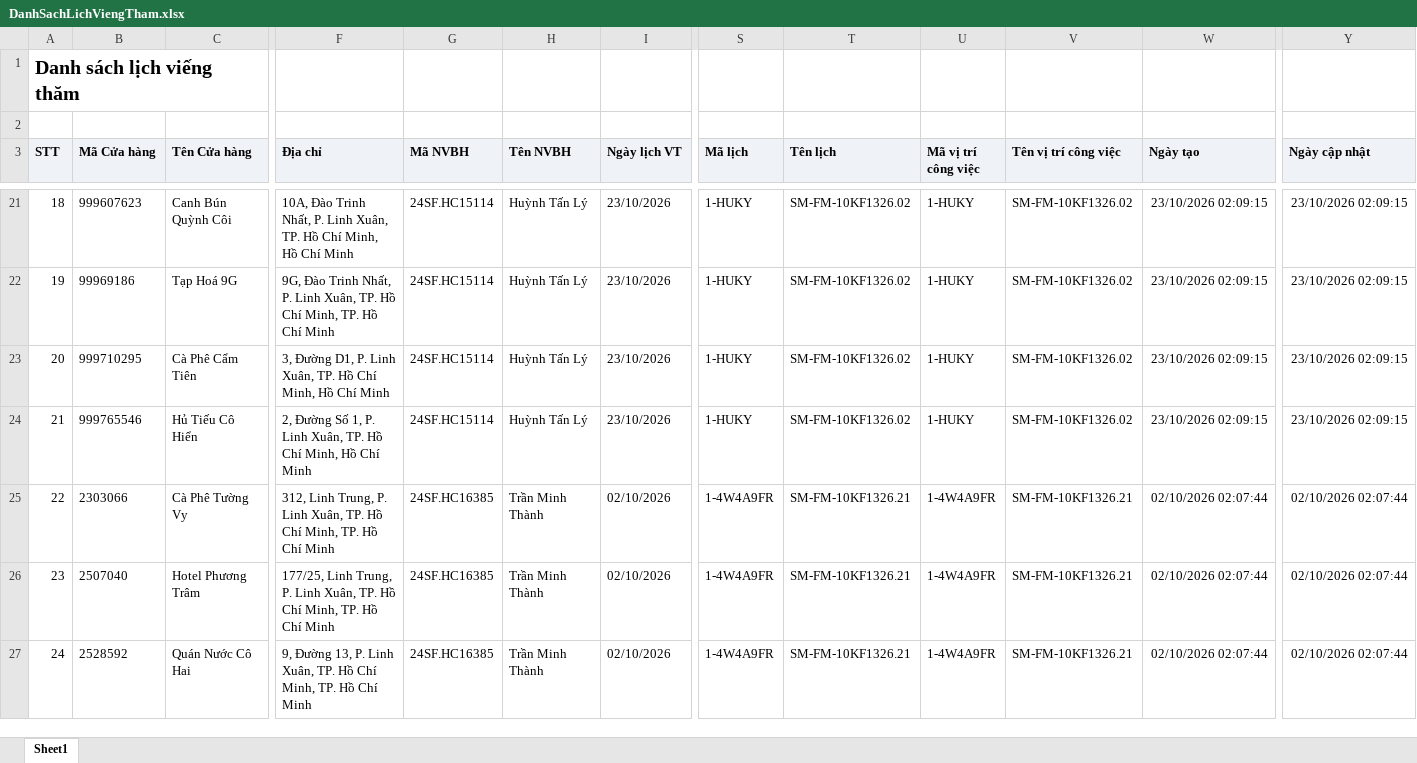
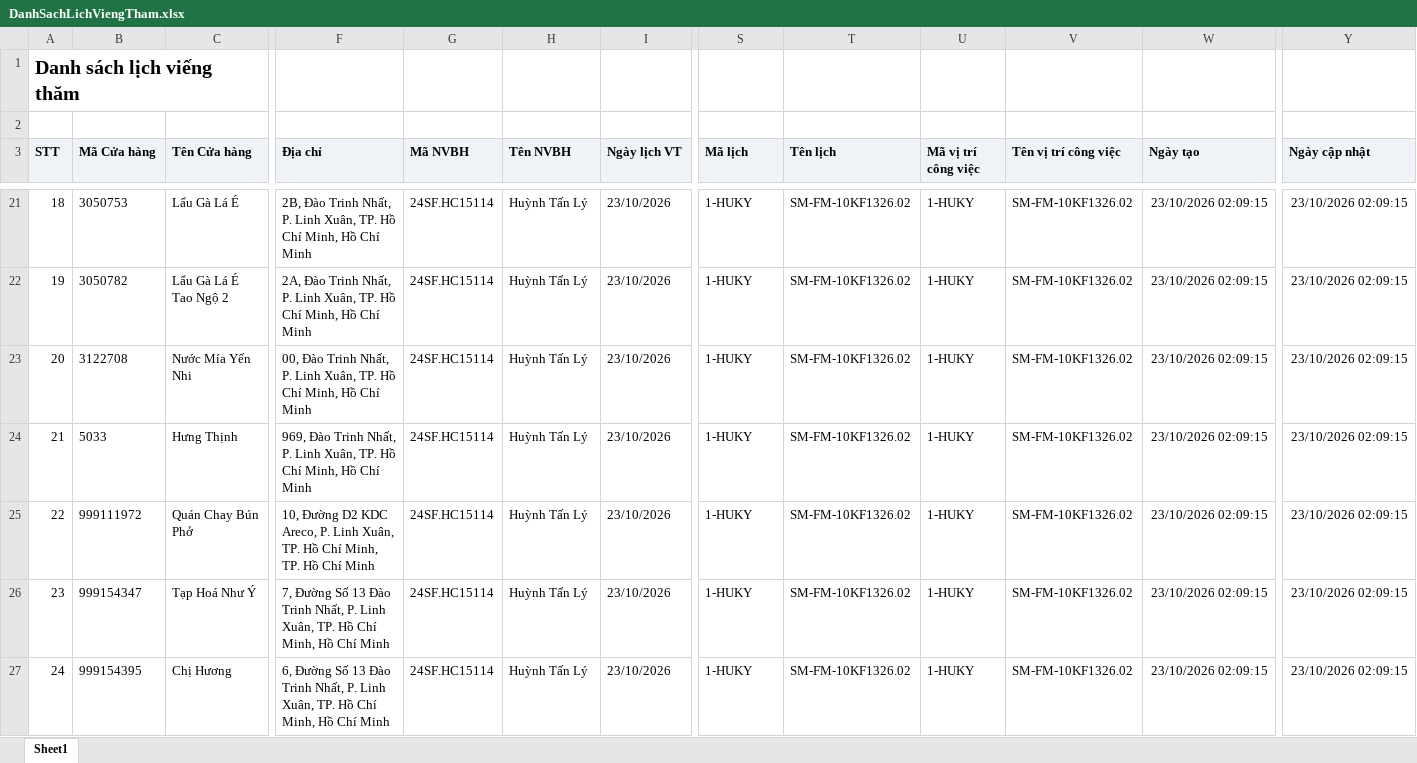
Before and after one commit to Tantt2026/Dashboard-Masan, an Excel workbook: data/Thang10/DanhSachLichViengTham.xlsx, sheet Sheet1, drawn as a sheet; only a part is shown, gaps mark what is left out; values as stored, in another font and other column widths than the file's, no borders; the diff covers the shown part only; the diff names each change by its address in the sheet, - before the commit and + after, or states it on an @@ line.

```diff
--- a/data/Thang10/DanhSachLichViengTham.xlsx (sheet Sheet1)
+++ b/data/Thang10/DanhSachLichViengTham.xlsx (sheet Sheet1)
-B21 (Mã Cửa hàng): 999607623
+B21 (Mã Cửa hàng): 3050753
-C21 (Tên Cửa hàng): Canh Bún Quỳnh Côi
+C21 (Tên Cửa hàng): Lẩu Gà Lá É
-F21 (Địa chỉ): 10A, Đào Trinh…
+F21 (Địa chỉ): 2B, Đào Trinh…
-B22 (Mã Cửa hàng): 99969186
+B22 (Mã Cửa hàng): 3050782
-C22 (Tên Cửa hàng): Tạp Hoá 9G
+C22 (Tên Cửa hàng): Lẩu Gà Lá É Tao Ngộ 2
-F22 (Địa chỉ): 9G, Đào Trinh Nhất, P. Linh Xuân, TP. Hồ Chí Minh, TP. Hồ Chí…
+F22 (Địa chỉ): 2A, Đào Trinh Nhất, P. Linh Xuân, TP. Hồ Chí Minh, Hồ Chí…
-B23 (Mã Cửa hàng): 999710295
+B23 (Mã Cửa hàng): 3122708
-C23 (Tên Cửa hàng): Cà Phê Cẩm Tiên
+C23 (Tên Cửa hàng): Nước Mía Yến Nhi
-F23 (Địa chỉ): 3, Đường D1, P. Linh…
+F23 (Địa chỉ): 00, Đào Trinh Nhất, P. Linh…
-B24 (Mã Cửa hàng): 999765546
+B24 (Mã Cửa hàng): 5033
-C24 (Tên Cửa hàng): Hủ Tiếu Cô Hiển
+C24 (Tên Cửa hàng): Hưng Thịnh
-F24 (Địa chỉ): 2, Đường Số 1, P. Linh…
+F24 (Địa chỉ): 969, Đào Trinh Nhất, P. Linh…
-B25 (Mã Cửa hàng): 2303066
+B25 (Mã Cửa hàng): 999111972
-C25 (Tên Cửa hàng): Cà Phê Tường Vy
+C25 (Tên Cửa hàng): Quán Chay Bún Phở
-F25 (Địa chỉ): 312, Linh Trung, P. Linh…
+F25 (Địa chỉ): 10, Đường D2 KDC Areco, P. Linh…
-G25:G27 (Mã NVBH): 24SF.HC16385
+G25:G27 (Mã NVBH): 24SF.HC15114
-H25:H27 (Tên NVBH): Trần Minh Thành
+H25:H27 (Tên NVBH): Huỳnh Tấn Lý
-I25:I27 (Ngày lịch VT): 02/10/2026
+I25:I27 (Ngày lịch VT): 23/10/2026
-S25:S27 (Mã lịch): 1-4W4A9FR
+S25:S27 (Mã lịch): 1-HUKY
-T25:T27 (Tên lịch): SM-FM-10KF1326.21
+T25:T27 (Tên lịch): SM-FM-10KF1326.02
-U25:U27 (Mã vị trí công việc): 1-4W4A9FR
+U25:U27 (Mã vị trí công việc): 1-HUKY
-V25:V27 (Tên vị trí công việc): SM-FM-10KF1326.21
+V25:V27 (Tên vị trí công việc): SM-FM-10KF1326.02
-W25:W27 (Ngày tạo): 02/10/2026 02:07:44
+W25:W27 (Ngày tạo): 23/10/2026 02:09:15
-Y25:Y27 (Ngày cập nhật): 02/10/2026 02:07:44
+Y25:Y27 (Ngày cập nhật): 23/10/2026 02:09:15
-B26 (Mã Cửa hàng): 2507040
+B26 (Mã Cửa hàng): 999154347
-C26 (Tên Cửa hàng): Hotel Phương Trâm
+C26 (Tên Cửa hàng): Tạp Hoá Như Ý
-F26 (Địa chỉ): 177/25, Linh Trung, P. Linh Xuân, TP. Hồ Chí Minh, TP. Hồ Chí…
+F26 (Địa chỉ): 7, Đường Số 13 Đào Trinh Nhất, P. Linh Xuân, TP. Hồ Chí Minh, Hồ Chí…
-B27 (Mã Cửa hàng): 2528592
+B27 (Mã Cửa hàng): 999154395
-C27 (Tên Cửa hàng): Quán Nước Cô Hai
+C27 (Tên Cửa hàng): Chị Hương
-F27 (Địa chỉ): 9, Đường 13, P. Linh Xuân, TP. Hồ Chí Minh, TP. Hồ Chí…
+F27 (Địa chỉ): 6, Đường Số 13 Đào Trinh Nhất, P. Linh Xuân, TP. Hồ Chí Minh, Hồ Chí…
```
Also changed, not shown: 448 edited cells elsewhere in this sheet, data/Thang10/DANH_SACH_KET_QUA_CUA_HANG_THAM_GIA_CHUONG_TRINH.xlsx, data/Thang10/DanhSachXetBoHinhTrungBay.xlsx, 2 other files.
